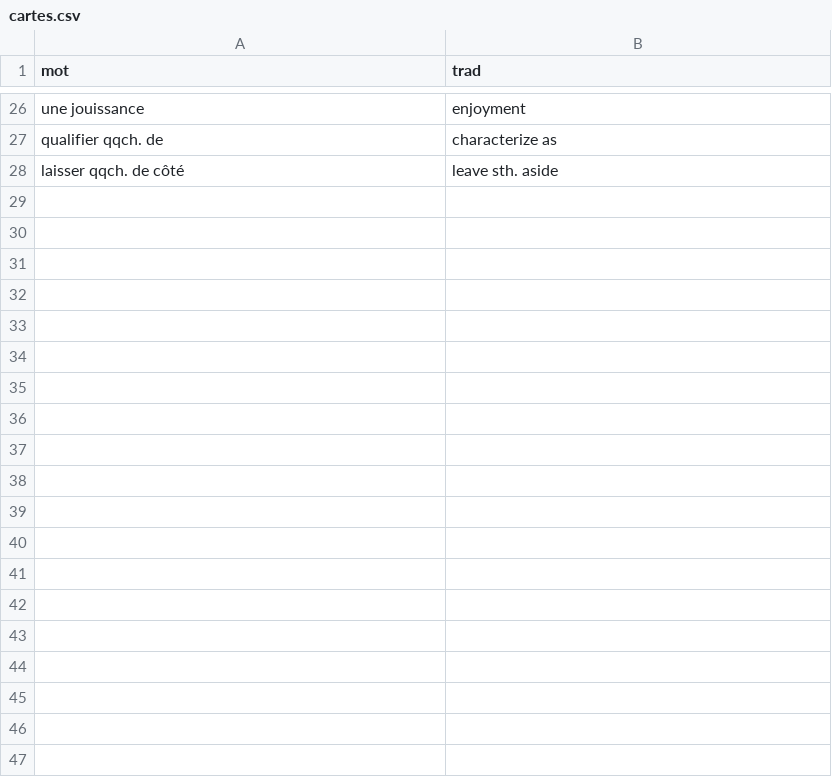
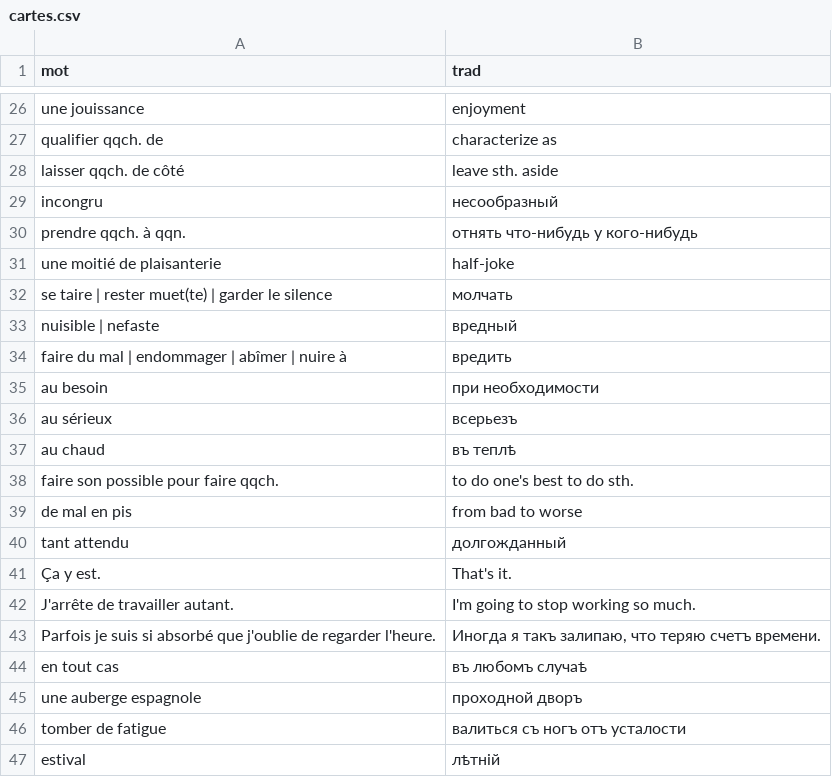
Before and after one commit to sologuboved/fr_collocations, a CSV file: cartes.csv, drawn as a sheet; only a part is shown, gaps mark what is left out; the diff covers the shown part only.

```diff
--- a/cartes.csv
+++ b/cartes.csv
@@ -28 +28,20 @@ qualifier qqch. de,characterize as
 laisser qqch. de côté,leave sth. aside
+incongru,несообразный
+prendre qqch. à qqn.,отнять что-нибудь у кого-нибудь
+une moitié de plaisanterie,half-joke
+se taire | rester muet(te) | garder le silence,молчать
+nuisible | nefaste,вредный
+faire du mal | endommager | abîmer | nuire à,вредить
+au besoin,при необходимости
+au sérieux,всерьезъ
+au chaud,въ теплѣ
+faire son possible pour faire qqch.,to do one's best to do sth.
+de mal en pis,from bad to worse
+tant attendu,долгожданный
+Ça y est.,That's it.
+J'arrête de travailler autant.,I'm going to stop working so much.
+Parfois je suis si absorbé que j'oublie de regarder l'heure.,"Иногда я такъ залипаю, что теряю счетъ времени."
+en tout cas,въ любомъ случаѣ
+une auberge espagnole,проходной дворъ
+tomber de fatigue,валиться съ ногъ отъ усталости
+estival,лѣтній
```
Also changed, not shown: 44 added rows elsewhere in this file, 2 other files.
